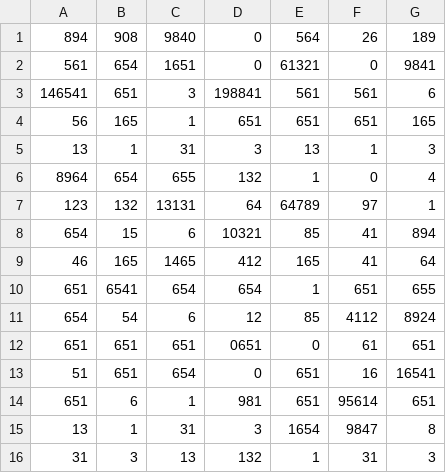
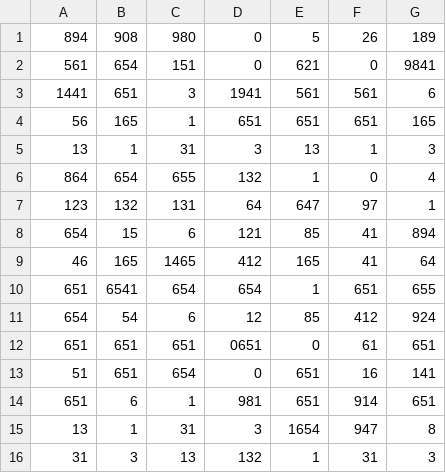
Before and after one commit to oscarbernal93/hpc2018, a CSV file: parcial-2/in2.csv, drawn as a sheet.

Commit message:
removed big integer

```diff
--- a/parcial-2/in2.csv
+++ b/parcial-2/in2.csv
@@ -1,16 +1,16 @@
-894,908,9840,0,564,26,189
-561,654,1651,0,61321,0,9841
-146541,651,3,198841,561,561,6
+894,908,980,0,5,26,189
+561,654,151,0,621,0,9841
+1441,651,3,1941,561,561,6
 56,165,1,651,651,651,165
 13,1,31,3,13,1,3
-8964,654,655,132,1,0,4
-123,132,13131,64,64789,97,1
-654,15,6,10321,85,41,894
+864,654,655,132,1,0,4
+123,132,131,64,647,97,1
+654,15,6,121,85,41,894
 46,165,1465,412,165,41,64
 651,6541,654,654,1,651,655
-654,54,6,12,85,4112,8924
+654,54,6,12,85,412,924
 651,651,651,0651,0,61,651
-51,651,654,0,651,16,16541
-651,6,1,981,651,95614,651
-13,1,31,3,1654,9847,8
+51,651,654,0,651,16,141
+651,6,1,981,651,914,651
+13,1,31,3,1654,947,8
 31,3,13,132,1,31,3
```
